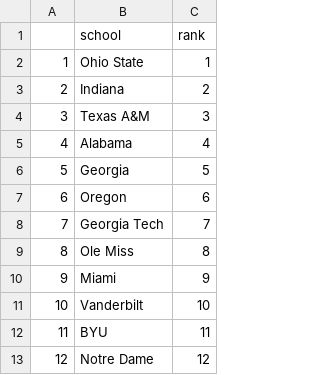
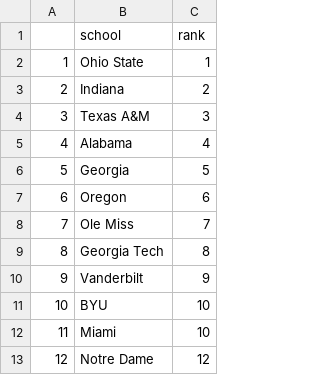
Before and after one commit to sczarnec/cfb_app_2, a CSV file: this_week_ranks.csv, drawn as a sheet; removed rows and columns are numbered as before the commit, all else as after; the diff names each change by its address in the sheet, - before the commit and + after, or states it on an @@ line.

```diff
--- a/this_week_ranks.csv
+++ b/this_week_ranks.csv
-row 8: 7 | Georgia Tech | 7
@@ column A renumbered between rows 8 and 11 @@
-C8 (rank): 8
+C8 (rank): 7
-row 10: 9 | Miami | 9
+row 9: 8 | Georgia Tech | 8
-C10 (rank): 10
+C10 (rank): 9
-C11 (rank): 11
+C11 (rank): 10
+row 12: 11 | Miami | 10
```
Also changed, not shown: most_recent_actual_overmodel_var_list.csv, most_recent_actual_t1_covermodel_var_list.csv, 8 other files.
